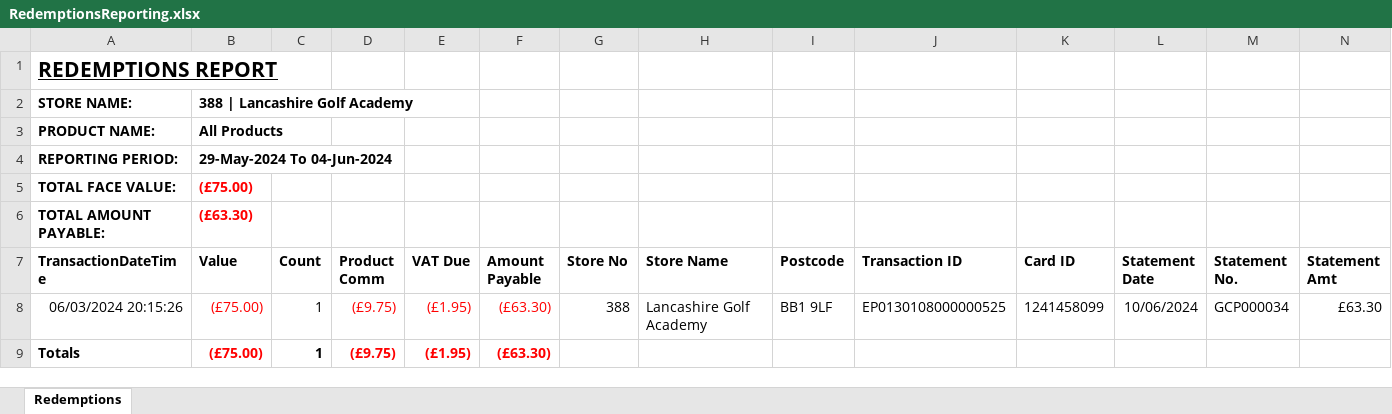
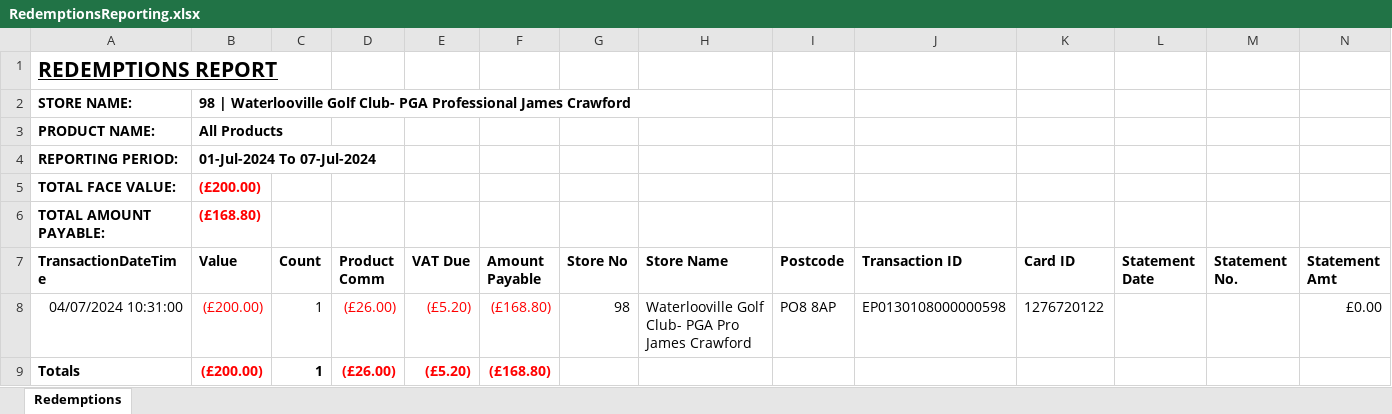
Before and after one commit to Umar2193/EPAYGOLF, an Excel workbook: EPAYGOLF/wwwroot/Document/RedemptionsReporting.xlsx, sheet Redemptions, drawn as a sheet; values as stored, in another font and other column widths than the file's, no borders; table styles not drawn; removed rows and columns are numbered as before the commit, all else as after; the diff names each change by its address in the sheet, - before the commit and + after, or states it on an @@ line.

```diff
--- a/EPAYGOLF/wwwroot/Document/RedemptionsReporting.xlsx (sheet Redemptions)
+++ b/EPAYGOLF/wwwroot/Document/RedemptionsReporting.xlsx (sheet Redemptions)
-B2 (Value): 388 | Lancashire Golf Academy
+B2 (Value): 98 | Waterlooville Golf Club- PGA Professional James Crawford
-B4 (Value): 29-May-2024 To 04-Jun-2024
+B4 (Value): 01-Jul-2024 To 07-Jul-2024
-B5 (Value): (£75.00)
+B5 (Value): (£200.00)
-B6 (Value): (£63.30)
+B6 (Value): (£168.80)
-row 8: 06/03/2024 20:15:26 | (£75.00) | 1 | (£9.75) | (£1.95) | (£63.30) | 388 | Lancashire Golf Academy | BB1 9LF | EP0130108000000525 | 1241458099 | 10/06/2024 | GCP000034 | £63.30
+row 8: 04/07/2024 10:31:00 | (£200.00) | 1 | (£26.00) | (£5.20) | (£168.80) | 98 | Waterlooville Golf Club- PGA Pro James Crawford | PO8 8AP | EP0130108000000598 | 1276720122 |  |  | £0.00
-B9 (Value): (£75.00)
+B9 (Value): (£200.00)
-D9 (Product Comm): (£9.75)
+D9 (Product Comm): (£26.00)
-E9 (VAT Due): (£1.95)
+E9 (VAT Due): (£5.20)
-F9 (Amount Payable): (£63.30)
+F9 (Amount Payable): (£168.80)
```
Also changed, not shown: EPAYGOLF/wwwroot/Document/SalesReporting.xlsx, 15 other files.
